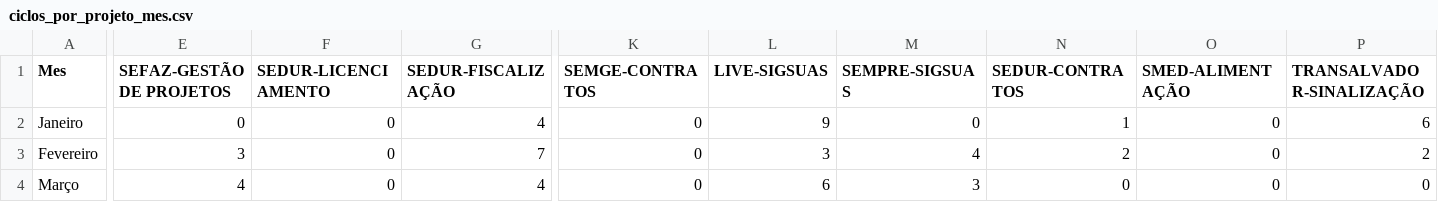
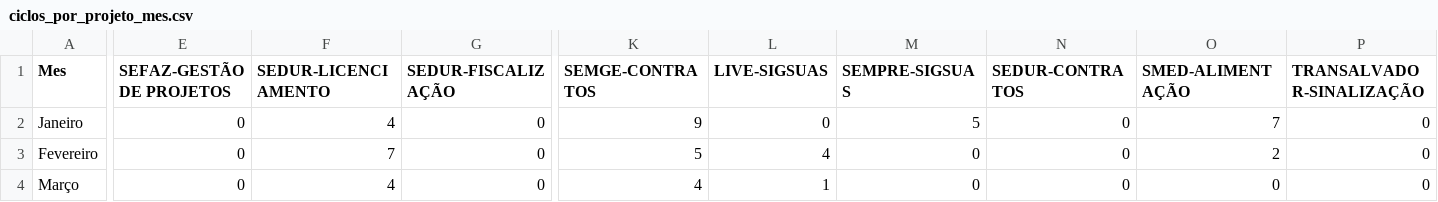
Before and after one commit to qualidadesudoeste/Retrospectiva-QA, a CSV file: client/public/ciclos_por_projeto_mes.csv, drawn as a sheet; only a part is shown, gaps mark what is left out; the diff covers the shown part only; the diff names each change by its address in the sheet, - before the commit and + after, or states it on an @@ line.

Commit message:
Corrigir dados mensais de ciclos por projeto

```diff
--- a/client/public/ciclos_por_projeto_mes.csv
+++ b/client/public/ciclos_por_projeto_mes.csv
-F2 (SEDUR-LICENCIAMENTO): 0
+F2 (SEDUR-LICENCIAMENTO): 4
-G2 (SEDUR-FISCALIZAÇÃO): 4
+G2 (SEDUR-FISCALIZAÇÃO): 0
-K2 (SEMGE-CONTRATOS): 0
+K2 (SEMGE-CONTRATOS): 9
-L2 (LIVE-SIGSUAS): 9
+L2 (LIVE-SIGSUAS): 0
-M2 (SEMPRE-SIGSUAS): 0
+M2 (SEMPRE-SIGSUAS): 5
-N2 (SEDUR-CONTRATOS): 1
+N2 (SEDUR-CONTRATOS): 0
-O2 (SMED-ALIMENTAÇÃO): 0
+O2 (SMED-ALIMENTAÇÃO): 7
-P2 (TRANSALVADOR-SINALIZAÇÃO): 6
+P2 (TRANSALVADOR-SINALIZAÇÃO): 0
-E3 (SEFAZ-GESTÃO DE PROJETOS): 3
+E3 (SEFAZ-GESTÃO DE PROJETOS): 0
-F3 (SEDUR-LICENCIAMENTO): 0
+F3 (SEDUR-LICENCIAMENTO): 7
-G3 (SEDUR-FISCALIZAÇÃO): 7
+G3 (SEDUR-FISCALIZAÇÃO): 0
-K3 (SEMGE-CONTRATOS): 0
+K3 (SEMGE-CONTRATOS): 5
-L3 (LIVE-SIGSUAS): 3
+L3 (LIVE-SIGSUAS): 4
-M3 (SEMPRE-SIGSUAS): 4
+M3 (SEMPRE-SIGSUAS): 0
-N3 (SEDUR-CONTRATOS): 2
+N3 (SEDUR-CONTRATOS): 0
-O3 (SMED-ALIMENTAÇÃO): 0
+O3 (SMED-ALIMENTAÇÃO): 2
-P3 (TRANSALVADOR-SINALIZAÇÃO): 2
+P3 (TRANSALVADOR-SINALIZAÇÃO): 0
-E4 (SEFAZ-GESTÃO DE PROJETOS): 4
+E4 (SEFAZ-GESTÃO DE PROJETOS): 0
-F4 (SEDUR-LICENCIAMENTO): 0
+F4 (SEDUR-LICENCIAMENTO): 4
-G4 (SEDUR-FISCALIZAÇÃO): 4
+G4 (SEDUR-FISCALIZAÇÃO): 0
-K4 (SEMGE-CONTRATOS): 0
+K4 (SEMGE-CONTRATOS): 4
-L4 (LIVE-SIGSUAS): 6
+L4 (LIVE-SIGSUAS): 1
-M4 (SEMPRE-SIGSUAS): 3
+M4 (SEMPRE-SIGSUAS): 0
```
Also changed, not shown: 55 edited cells elsewhere in this file.
